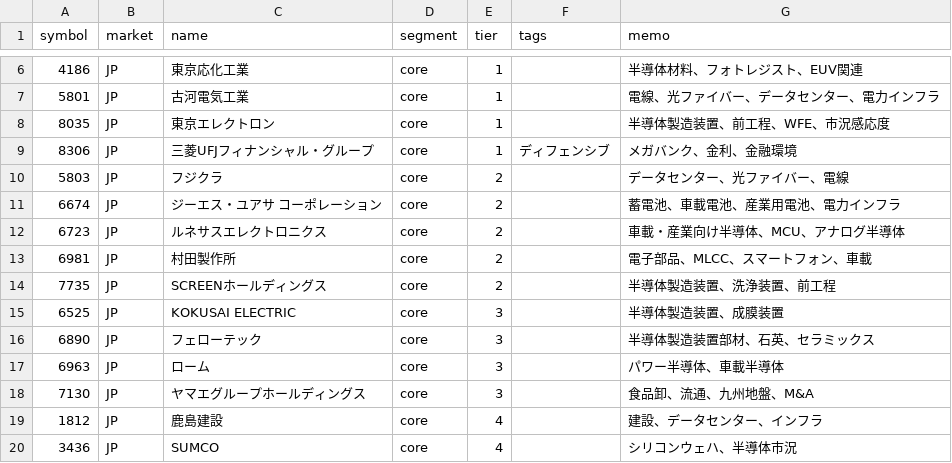
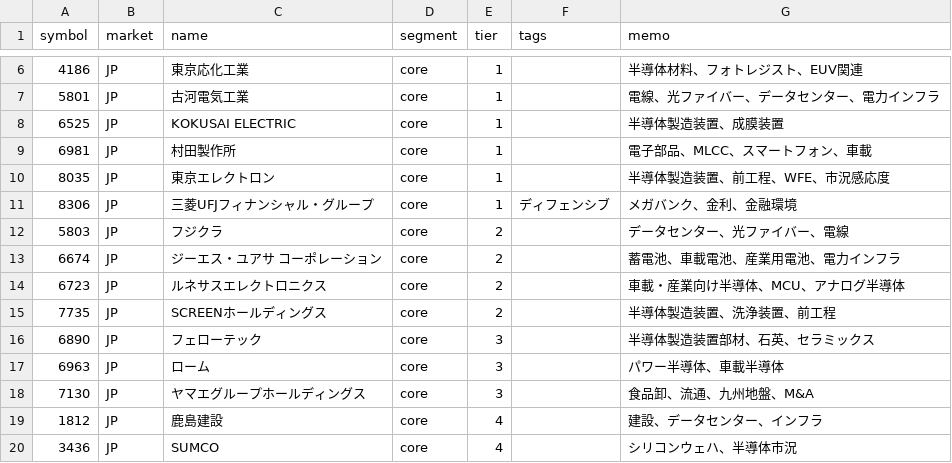
Before and after one commit to oshinko/feeds, a CSV file: data/stocks.csv, drawn as a sheet; only a part is shown, gaps mark what is left out; removed rows and columns are numbered as before the commit, all else as after; the diff names each change by its address in the sheet, - before the commit and + after, or states it on an @@ line.

Commit message:
Promote KOKUSAI and Murata to core tier 1 CSV

```diff
--- a/data/stocks.csv
+++ b/data/stocks.csv
+row 8: 6525 | JP | KOKUSAI ELECTRIC | core | 1 |  | 半導体製造装置、成膜装置
+row 9: 6981 | JP | 村田製作所 | core | 1 |  | 電子部品、MLCC、スマートフォン、車載
-row 13: 6981 | JP | 村田製作所 | core | 2 |  | 電子部品、MLCC、スマートフォン、車載
-row 15: 6525 | JP | KOKUSAI ELECTRIC | core | 3 |  | 半導体製造装置、成膜装置
```
